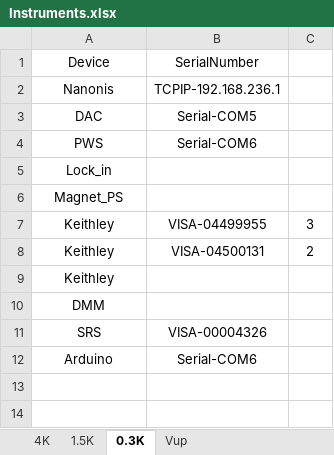
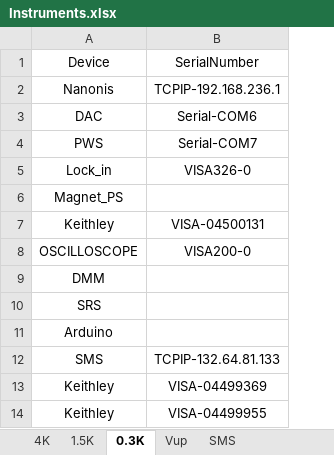
Before and after one commit to QIL123/nanonis-connect, an Excel workbook: Metadata/Instruments.xlsx, sheet 0.3K, drawn as a sheet; values as stored, in another font and other column widths than the file's, no borders; removed rows and columns are numbered as before the commit, all else as after; the diff names each change by its address in the sheet, - before the commit and + after, or states it on an @@ line.

```diff
--- a/Metadata/Instruments.xlsx (sheet 0.3K)
+++ b/Metadata/Instruments.xlsx (sheet 0.3K)
+sheet tab: SMS
-column C, row 7: 3
-B3: Serial-COM5
+B3: Serial-COM6
-B4: Serial-COM6
+B4: Serial-COM7
-B5: (empty)
+B5: VISA326-0
@@ row 8 moved to row 7: Keithley @@
+row 8: OSCILLOSCOPE | VISA200-0
@@ row 10 moved to row 9: DMM @@
+row 10: SRS
+row 11: Arduino
+row 12: SMS | TCPIP-132.64.81.133
+row 13: Keithley | VISA-04499369
-row 9: Keithley
-row 11: SRS | VISA-00004326
-row 12: Arduino | Serial-COM6
```
Also changed, not shown: sheet 4K, Metadata/Helium Refill.xlsx, 8 other files.
